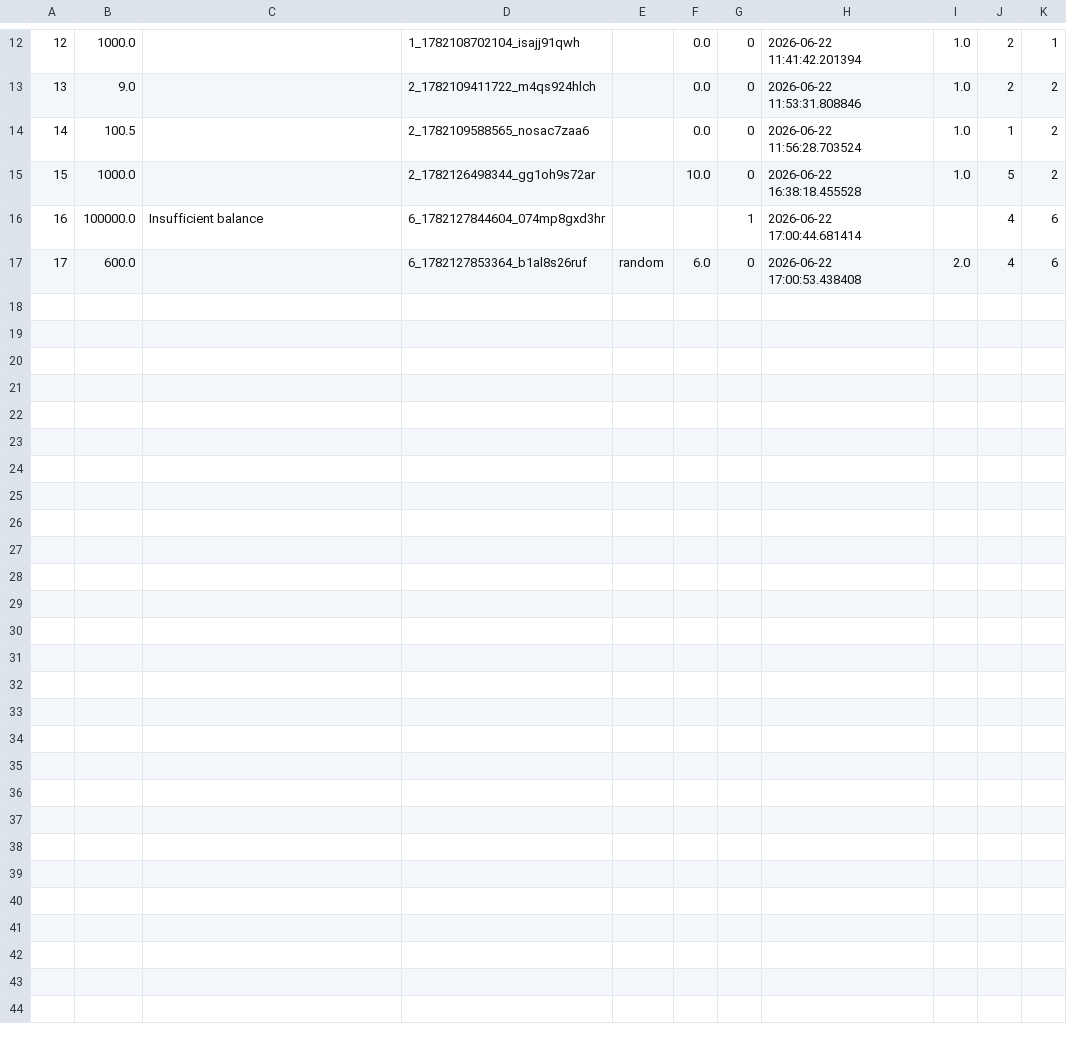
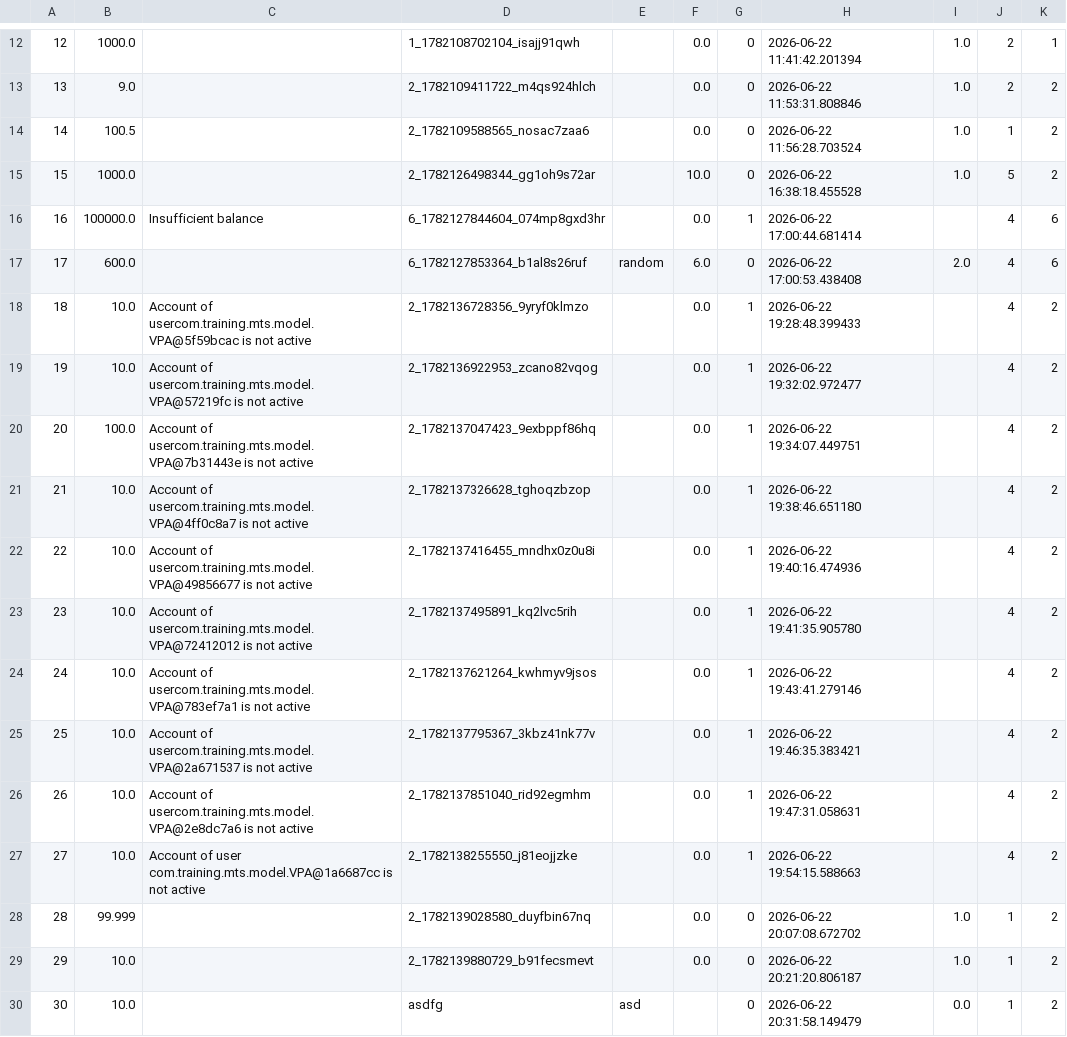
Before and after one commit to deepchan04/money-transfer-system-secondary, a CSV file: backend/mts/Uploads/transaction.csv, drawn as a sheet; only a part is shown, gaps mark what is left out.

```diff
--- a/backend/mts/Uploads/transaction.csv
+++ b/backend/mts/Uploads/transaction.csv
@@ -15,3 +15,16 @@
 "15","1000.0","","2_1782126498344_gg1oh9s72ar","","10.0","0","2026-06-22 16:38:18.455528","1.0","5","2"
-"16","100000.0","Insufficient balance","6_1782127844604_074mp8gxd3hr","","","1","2026-06-22 17:00:44.681414","","4","6"
+"16","100000.0","Insufficient balance","6_1782127844604_074mp8gxd3hr","","0.0","1","2026-06-22 17:00:44.681414","","4","6"
 "17","600.0","","6_1782127853364_b1al8s26ruf","random","6.0","0","2026-06-22 17:00:53.438408","2.0","4","6"
+"18","10.0","Account of usercom.training.mts.model.VPA@5f59bcac is not active","2_1782136728356_9yryf0klmzo","","0.0","1","2026-06-22 19:28:48.399433","","4","2"
+"19","10.0","Account of usercom.training.mts.model.VPA@57219fc is not active","2_1782136922953_zcano82vqog","","0.0","1","2026-06-22 19:32:02.972477","","4","2"
+"20","100.0","Account of usercom.training.mts.model.VPA@7b31443e is not active","2_1782137047423_9exbppf86hq","","0.0","1","2026-06-22 19:34:07.449751","","4","2"
+"21","10.0","Account of usercom.training.mts.model.VPA@4ff0c8a7 is not active","2_1782137326628_tghoqzbzop","","0.0","1","2026-06-22 19:38:46.651180","","4","2"
+"22","10.0","Account of usercom.training.mts.model.VPA@49856677 is not active","2_1782137416455_mndhx0z0u8i","","0.0","1","2026-06-22 19:40:16.474936","","4","2"
+"23","10.0","Account of usercom.training.mts.model.VPA@72412012 is not active","2_1782137495891_kq2lvc5rih","","0.0","1","2026-06-22 19:41:35.905780","","4","2"
+"24","10.0","Account of usercom.training.mts.model.VPA@783ef7a1 is not active","2_1782137621264_kwhmyv9jsos","","0.0","1","2026-06-22 19:43:41.279146","","4","2"
+"25","10.0","Account of usercom.training.mts.model.VPA@2a671537 is not active","2_1782137795367_3kbz41nk77v","","0.0","1","2026-06-22 19:46:35.383421","","4","2"
+"26","10.0","Account of usercom.training.mts.model.VPA@2e8dc7a6 is not active","2_1782137851040_rid92egmhm","","0.0","1","2026-06-22 19:47:31.058631","","4","2"
+"27","10.0","Account of user com.training.mts.model.VPA@1a6687cc is not active","2_1782138255550_j81eojjzke","","0.0","1","2026-06-22 19:54:15.588663","","4","2"
+"28","99.999","","2_1782139028580_duyfbin67nq","","0.0","0","2026-06-22 20:07:08.672702","1.0","1","2"
+"29","10.0","","2_1782139880729_b91fecsmevt","","0.0","0","2026-06-22 20:21:20.806187","1.0","1","2"
+"30","10.0","","asdfg","asd","","0","2026-06-22 20:31:58.149479","0.0","1","2"
```
Also changed, not shown: 12 other files.
